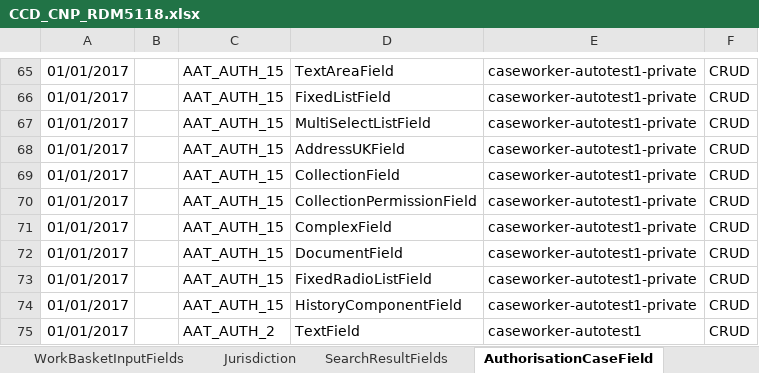
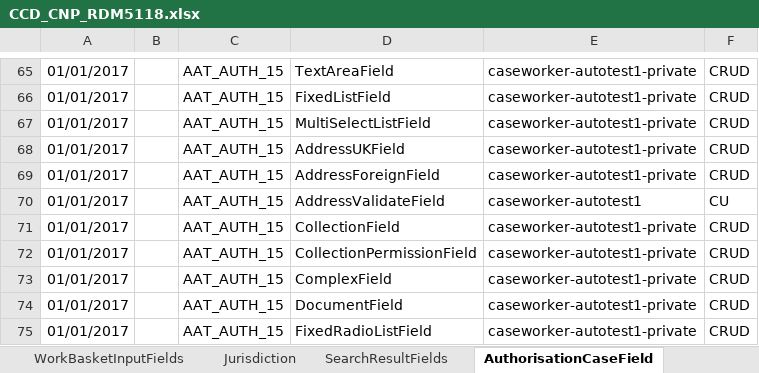
Before and after one commit to hmcts/ccd-test-definitions, an Excel workbook: src/main/resources/uk/gov/hmcts/ccd/test_definitions/excel/CCD_CNP_RDM5118.xlsx, sheet AuthorisationCaseField, drawn as a sheet; only a part is shown, gaps mark what is left out; the shorter side is filled out with more unchanged rows; values as stored, in another font and other column widths than the file's, no borders; the diff names each change by its address in the sheet, - before the commit and + after, or states it on an @@ line.

Commit message:
update CCD_CNP_RDM5118.xlsx

```diff
--- a/src/main/resources/uk/gov/hmcts/ccd/test_definitions/excel/CCD_CNP_RDM5118.xlsx (sheet AuthorisationCaseField)
+++ b/src/main/resources/uk/gov/hmcts/ccd/test_definitions/excel/CCD_CNP_RDM5118.xlsx (sheet AuthorisationCaseField)
+row 69: 01/01/2017 |  | AAT_AUTH_15 | AddressForeignField | caseworker-autotest1-private | CRUD
+row 70: 01/01/2017 |  | AAT_AUTH_15 | AddressValidateField | caseworker-autotest1 | CU
```
Also changed, not shown: sheet CaseField, 2 other files.
